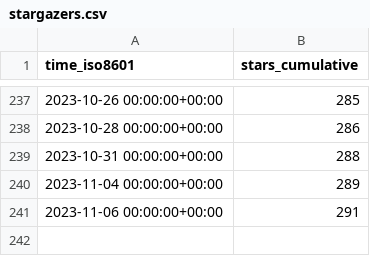
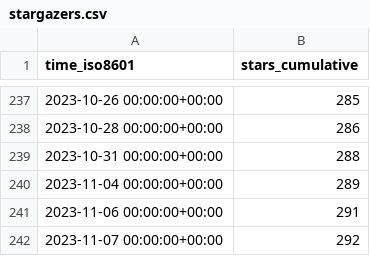
Before and after one commit to DynamicsAndNeuralSystems/catch22, a CSV file: DynamicsAndNeuralSystems/catch22/ghrs-data/stargazers.csv, drawn as a sheet; only a part is shown, gaps mark what is left out; the diff names each change by its address in the sheet, - before the commit and + after, or states it on an @@ line.

```diff
--- a/DynamicsAndNeuralSystems/catch22/ghrs-data/stargazers.csv
+++ b/DynamicsAndNeuralSystems/catch22/ghrs-data/stargazers.csv
+row 242: 2023-11-07 00:00:00+00:00 | 292
```
